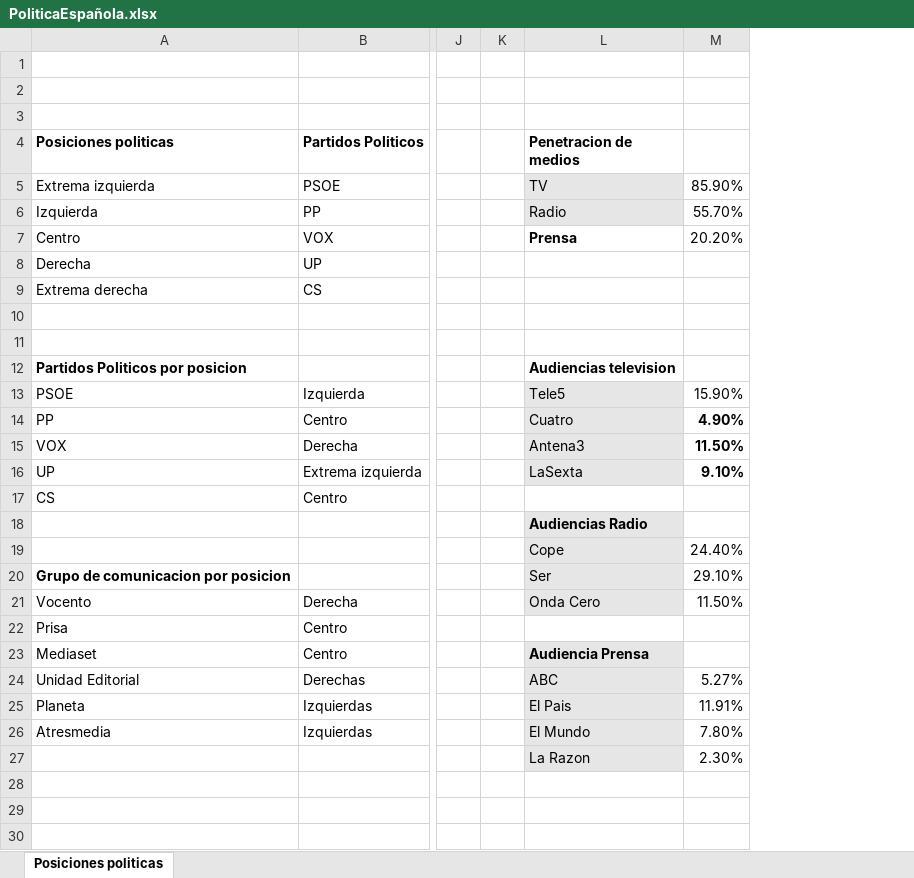
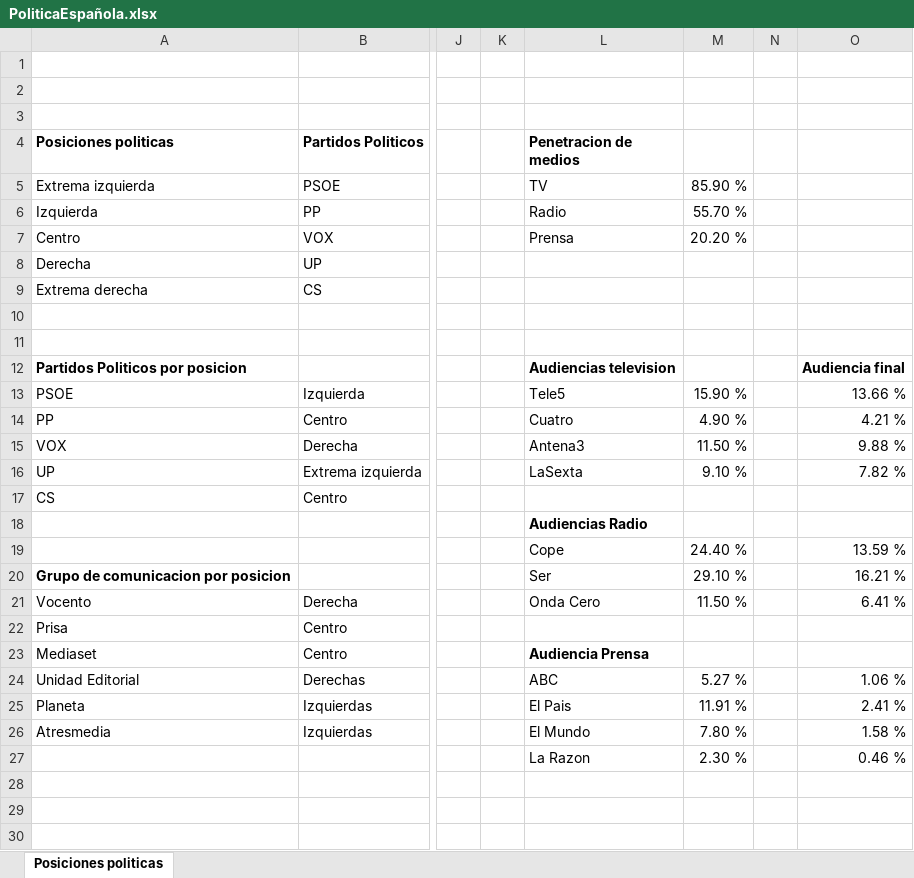
Before and after one commit to sgarcia2101/FIA_PEC2_2020, an Excel workbook: PoliticaEspañola.xlsx, sheet Posiciones politicas, drawn as a sheet; only a part is shown, gaps mark what is left out; values as stored, in another font and other column widths than the file's, no borders; removed rows and columns are numbered as before the commit, all else as after; the diff names each change by its address in the sheet, - before the commit and + after, or states it on an @@ line.

Commit message:
Añadida influencia de la audiencia

```diff
--- a/PoliticaEspañola.xlsx (sheet Posiciones politicas)
+++ b/PoliticaEspañola.xlsx (sheet Posiciones politicas)
-column M, rows 5-27: 85.90% | 55.70% | 20.20% |  |  |  |  |  | 15.90% | 4.90% | 11.50% | 9.10% |  |  | 24.40% | 29.10% | 11.50% |  |  | 5.27% | 11.91% | 7.80% | 2.30%
+column M, rows 5-27: 85.90 % | 55.70 % | 20.20 % |  |  |  |  |  | 15.90 % | 4.90 % | 11.50 % | 9.10 % |  |  | 24.40 % | 29.10 % | 11.50 % |  |  | 5.27 % | 11.91 % | 7.80 % | 2.30 %
+column N, empty
+column O, rows 12-27: Audiencia final | 13.66 % | 4.21 % | 9.88 % | 7.82 % |  |  | 13.59 % | 16.21 % | 6.41 % |  |  | 1.06 % | 2.41 % | 1.58 % | 0.46 %
-L5:L6 fill: #E7E6E6
+L5:L6 fill: none
-L7 bold: on
+L7 bold: off
-L13:L16 fill: #E7E6E6
+L13:L16 fill: none
-L18:L21 fill: #E7E6E6
+L18:L21 fill: none
-L23:L27 fill: #E7E6E6
+L23:L27 fill: none
```
Also changed, not shown: 1 other file.
